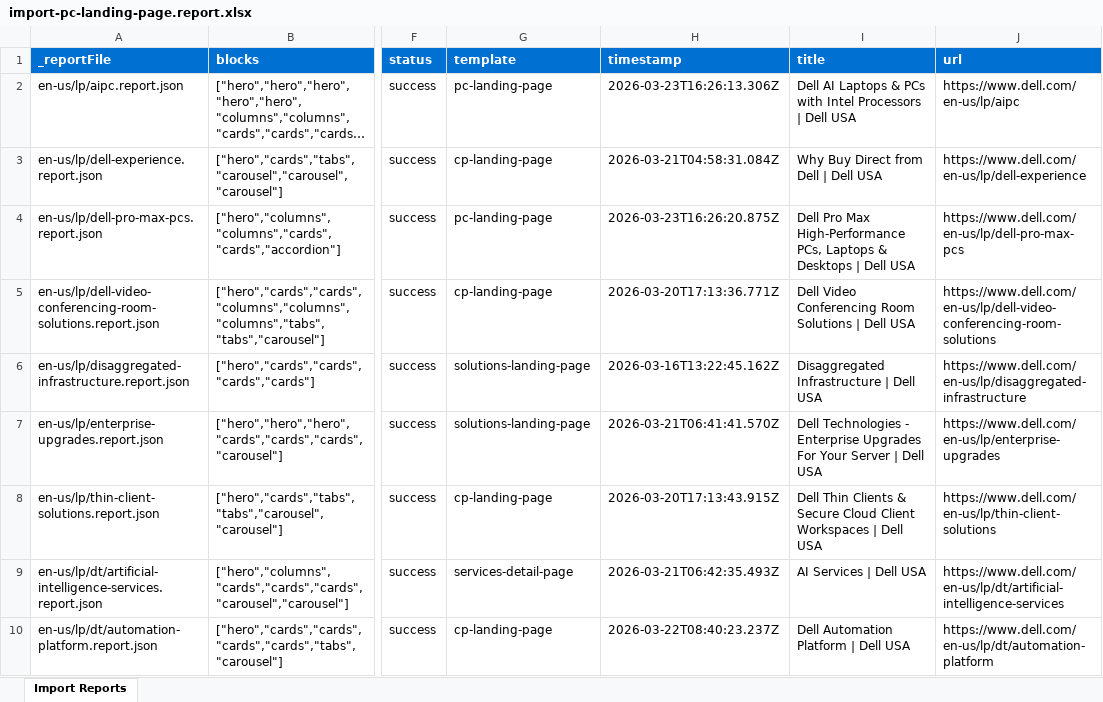
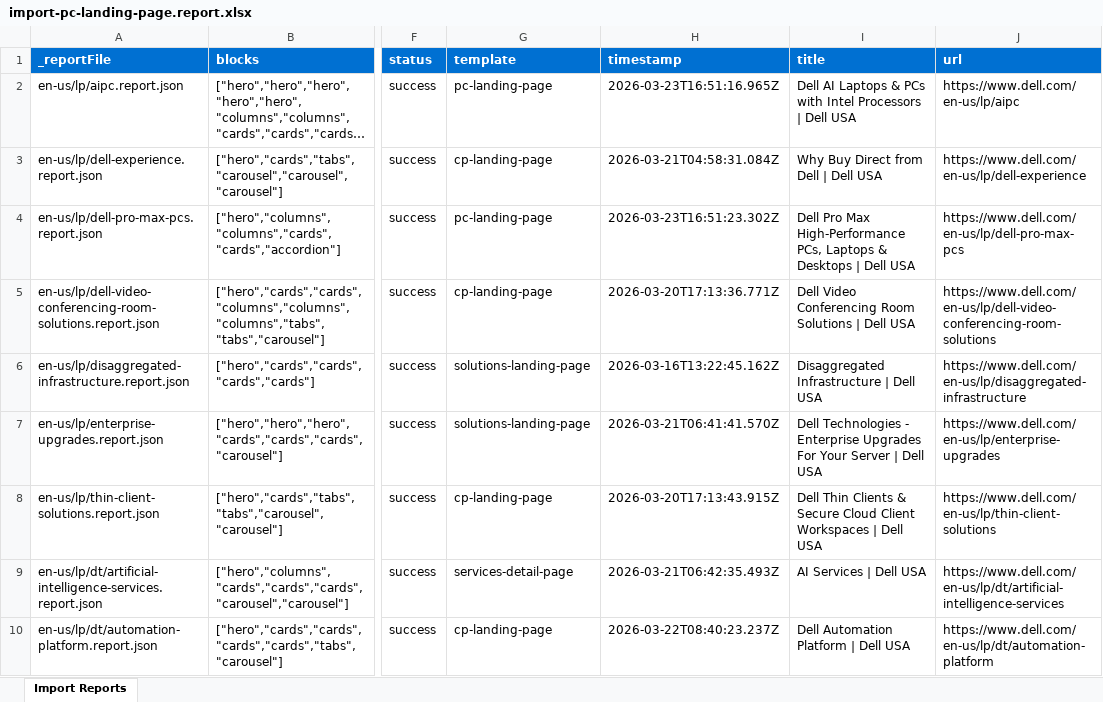
Before and after one commit to ajaniadobe/ema-dell, an Excel workbook: tools/importer/reports/import-pc-landing-page.report.xlsx, sheet Import Reports, drawn as a sheet; only a part is shown, gaps mark what is left out; long unchanged cells end in …; values as stored, in another font and other column widths than the file's, no borders; the diff names each change by its address in the sheet, - before the commit and + after, or states it on an @@ line.

Commit message:
Add hero style variant and updated dell importer
Automated migration updates generated by Experience Modernization Agent.

Changed files (9):
- blocks/hero/hero.css
- blocks/hero/hero.js
- styles/styles.css
- tools/importer/import-pc-landing-page.bundle.js
- tools/importer/import-pc-landing-page.js
- tools/importer/reports/en-us/lp/aipc.report.json
- tools/importer/reports/en-us/lp/dell-pro-max-pcs.report.json
- tools/importer/reports/import-pc-landing-page.report.xlsx
- tools/importer/transformers/dell-cleanup.js

```diff
--- a/tools/importer/reports/import-pc-landing-page.report.xlsx (sheet Import Reports)
+++ b/tools/importer/reports/import-pc-landing-page.report.xlsx (sheet Import Reports)
-H2 (timestamp): 2026-03-23T16:26:13.306Z
+H2 (timestamp): 2026-03-23T16:51:16.965Z
-H4 (timestamp): 2026-03-23T16:26:20.875Z
+H4 (timestamp): 2026-03-23T16:51:23.302Z
```
Also changed, not shown: 8 other files.
